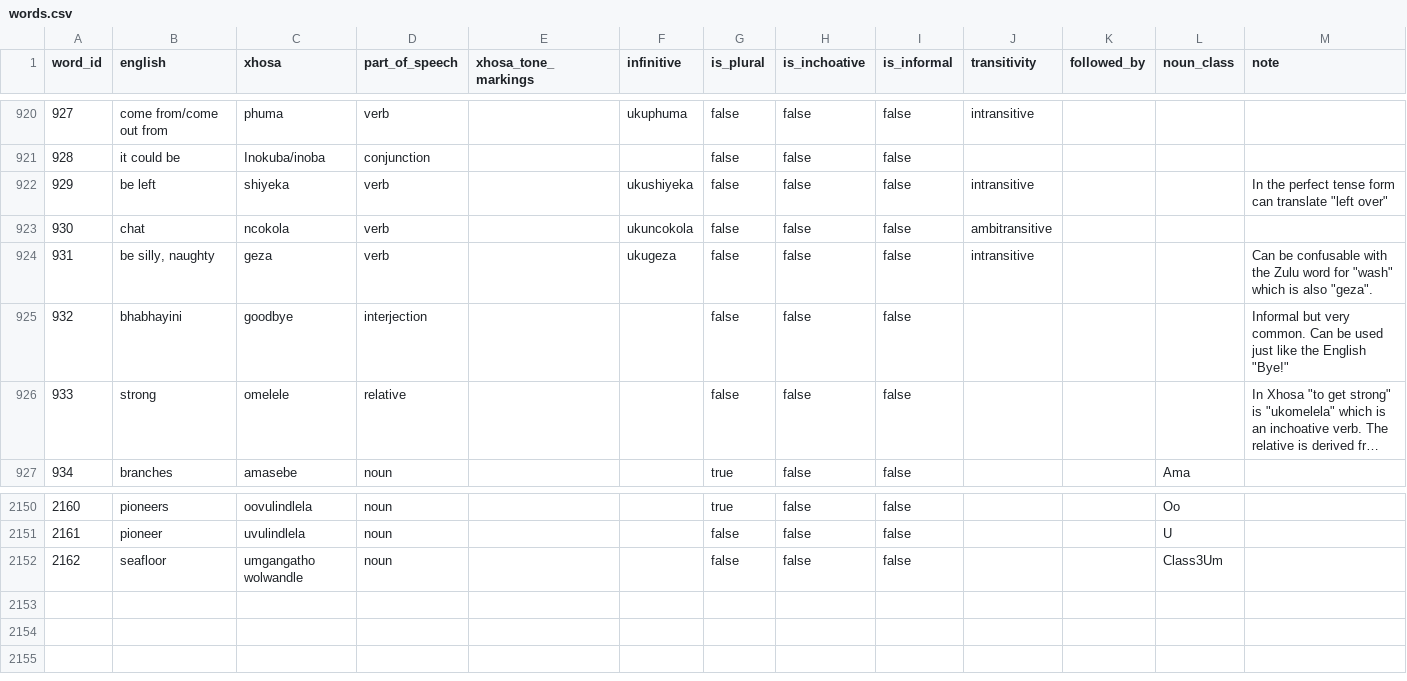
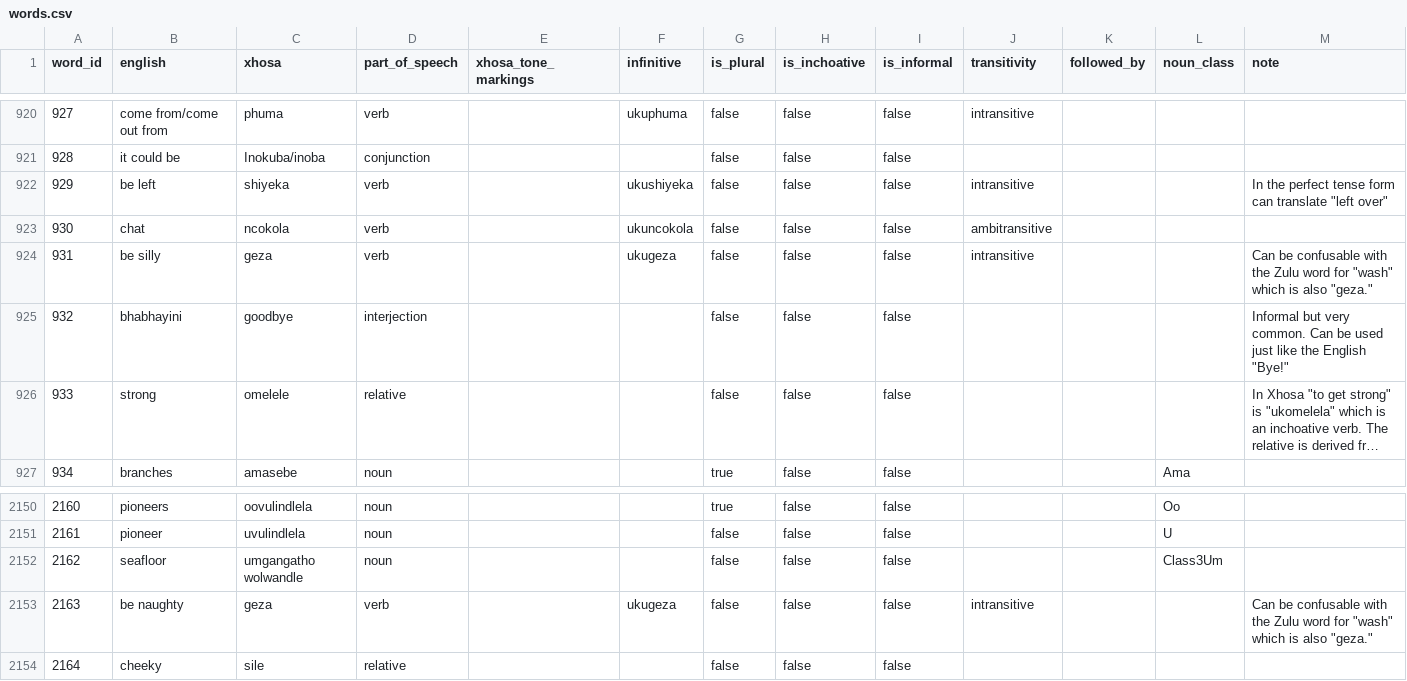
Before and after one commit to IsiXhosa-click/database, a CSV file: words.csv, drawn as a sheet; only a part is shown, gaps mark what is left out; long unchanged cells end in …; the diff names each change by its address in the sheet, - before the commit and + after, or states it on an @@ line.

Commit message:
Daily backup for 2024-11-25 > > on-behalf-of: @IsiXhosa-click <restiosondev@gmail.com>

```diff
--- a/words.csv
+++ b/words.csv
-B924 (english): be silly, naughty
+B924 (english): be silly
-M924 (note): …is also "geza".
+M924 (note): …is also "geza."
+row 2153: 2163 | be naughty | geza | verb |  | ukugeza | false | false | false | intransitive |  |  | Can be confusable with the Zulu word for "wash" which is also "geza."
+row 2154: 2164 | cheeky | sile | relative |  |  | false | false | false
```
Also changed, not shown: examples.csv, linked_words.csv, 1 other file.
